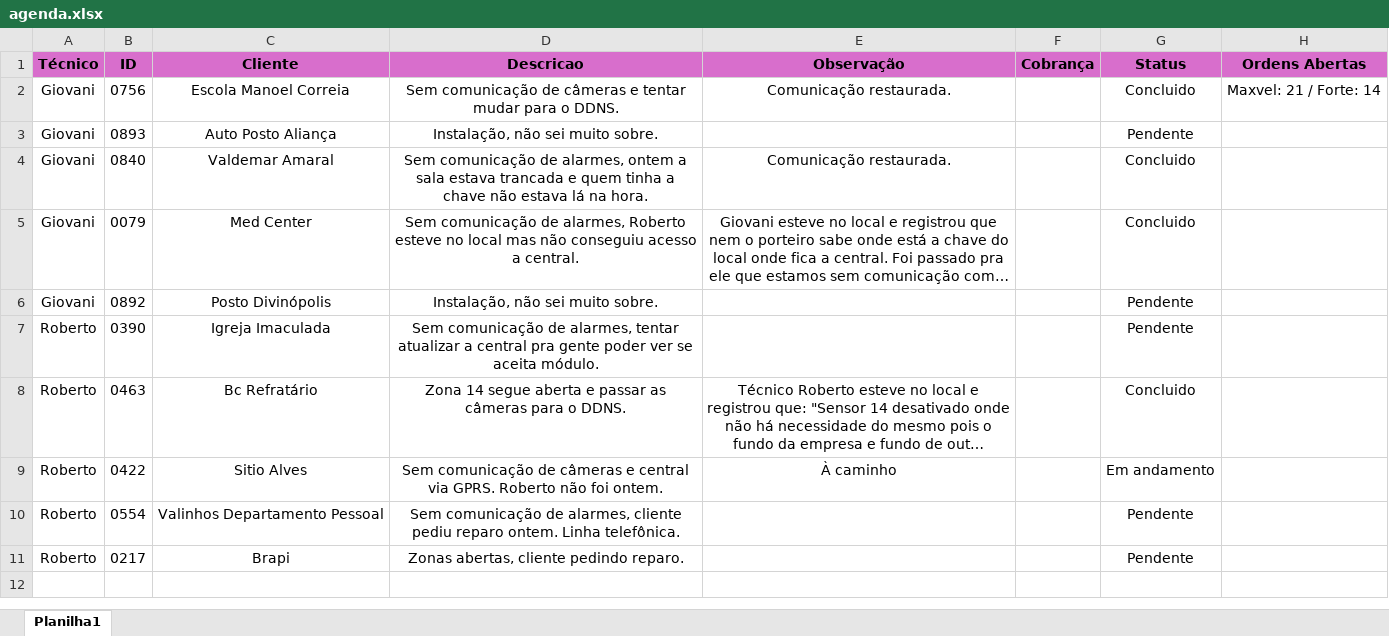
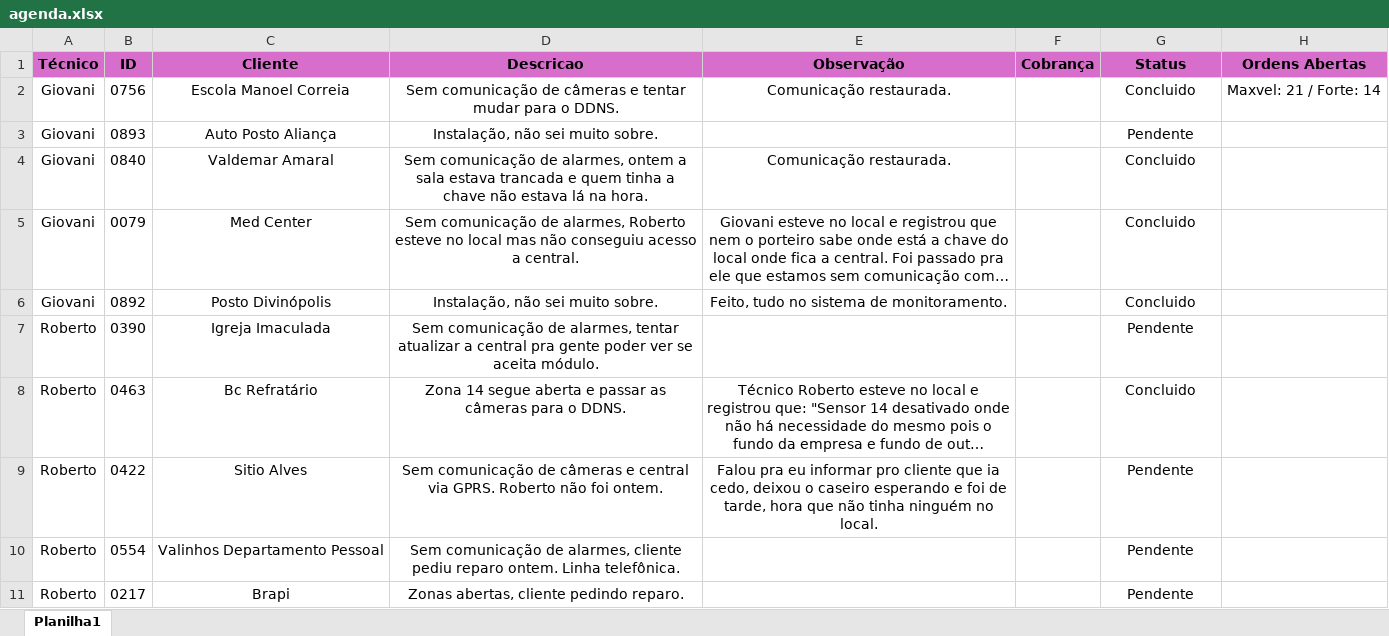
Before and after one commit to pedrohcarvalho201-spec/painel-agenda-tecnica, an Excel workbook: agenda.xlsx, sheet Planilha1, drawn as a sheet; long unchanged cells end in …; values as stored, in another font and other column widths than the file's, no borders; the diff names each change by its address in the sheet, - before the commit and + after, or states it on an @@ line.

Commit message:
Atualizacao rapida de agenda as 16:14:29,09

```diff
--- a/agenda.xlsx (sheet Planilha1)
+++ b/agenda.xlsx (sheet Planilha1)
-E6 (Observação): (empty)
+E6 (Observação): Feito, tudo no sistema de monitoramento.
-G6 (Status): Pendente
+G6 (Status): Concluido
-E9 (Observação): À caminho
+E9 (Observação): Falou pra eu informar pro cliente que ia cedo, deixou o caseiro esperando e foi de tarde, hora que não tinha ninguém no local.
-G9 (Status): Em andamento
+G9 (Status): Pendente
```
Also changed, not shown: 1 other file.
